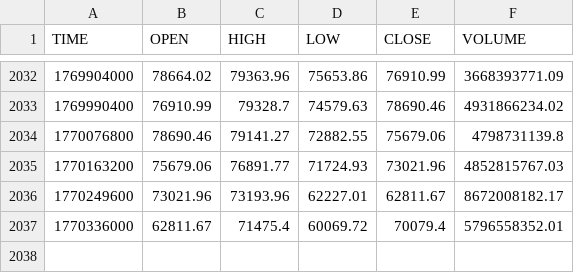
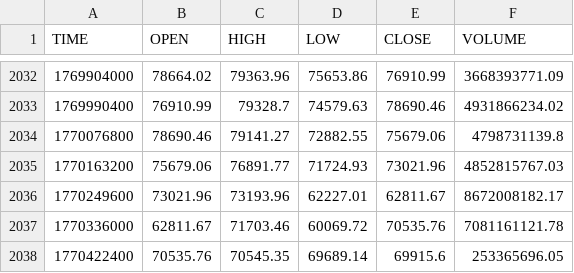
Before and after one commit to stpunos/bitcoin-datasets, a CSV file: data/coindesk/histoday.csv, drawn as a sheet; only a part is shown, gaps mark what is left out.

```diff
--- a/data/coindesk/histoday.csv
+++ b/data/coindesk/histoday.csv
@@ -2036,2 +2036,3 @@ TIME,OPEN,HIGH,LOW,CLOSE,VOLUME
 1770249600,73021.96,73193.96,62227.01,62811.67,8672008182.17
-1770336000,62811.67,71475.4,60069.72,70079.4,5796558352.01
+1770336000,62811.67,71703.46,60069.72,70535.76,7081161121.78
+1770422400,70535.76,70545.35,69689.14,69915.6,253365696.05
```
Also changed, not shown: data/coindesk/histohour.csv, data/coindesk/hourly_social_data.csv, 2 other files.
